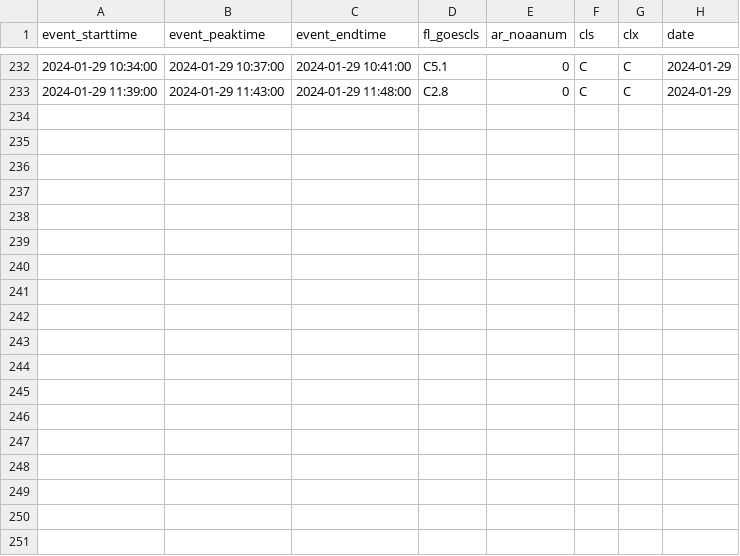
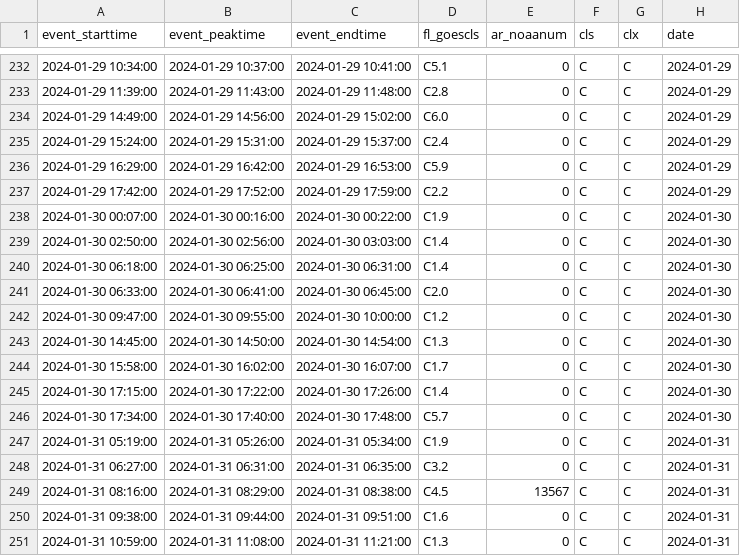
Before and after one commit to shibaji7/SD_RT_SWF_Monitoring, a CSV file: assets/data/FL.2024.csv, drawn as a sheet; only a part is shown, gaps mark what is left out.

```diff
--- a/assets/data/FL.2024.csv
+++ b/assets/data/FL.2024.csv
@@ -233 +233,19 @@ event_starttime,event_peaktime,event_endtime,fl_goescls,ar_noaanum,cls,clx,date
 2024-01-29 11:39:00,2024-01-29 11:43:00,2024-01-29 11:48:00,C2.8,0,C,C,2024-01-29
+2024-01-29 14:49:00,2024-01-29 14:56:00,2024-01-29 15:02:00,C6.0,0,C,C,2024-01-29
+2024-01-29 15:24:00,2024-01-29 15:31:00,2024-01-29 15:37:00,C2.4,0,C,C,2024-01-29
+2024-01-29 16:29:00,2024-01-29 16:42:00,2024-01-29 16:53:00,C5.9,0,C,C,2024-01-29
+2024-01-29 17:42:00,2024-01-29 17:52:00,2024-01-29 17:59:00,C2.2,0,C,C,2024-01-29
+2024-01-30 00:07:00,2024-01-30 00:16:00,2024-01-30 00:22:00,C1.9,0,C,C,2024-01-30
+2024-01-30 02:50:00,2024-01-30 02:56:00,2024-01-30 03:03:00,C1.4,0,C,C,2024-01-30
+2024-01-30 06:18:00,2024-01-30 06:25:00,2024-01-30 06:31:00,C1.4,0,C,C,2024-01-30
+2024-01-30 06:33:00,2024-01-30 06:41:00,2024-01-30 06:45:00,C2.0,0,C,C,2024-01-30
+2024-01-30 09:47:00,2024-01-30 09:55:00,2024-01-30 10:00:00,C1.2,0,C,C,2024-01-30
+2024-01-30 14:45:00,2024-01-30 14:50:00,2024-01-30 14:54:00,C1.3,0,C,C,2024-01-30
+2024-01-30 15:58:00,2024-01-30 16:02:00,2024-01-30 16:07:00,C1.7,0,C,C,2024-01-30
+2024-01-30 17:15:00,2024-01-30 17:22:00,2024-01-30 17:26:00,C1.4,0,C,C,2024-01-30
+2024-01-30 17:34:00,2024-01-30 17:40:00,2024-01-30 17:48:00,C5.7,0,C,C,2024-01-30
+2024-01-31 05:19:00,2024-01-31 05:26:00,2024-01-31 05:34:00,C1.9,0,C,C,2024-01-31
+2024-01-31 06:27:00,2024-01-31 06:31:00,2024-01-31 06:35:00,C3.2,0,C,C,2024-01-31
+2024-01-31 08:16:00,2024-01-31 08:29:00,2024-01-31 08:38:00,C4.5,13567,C,C,2024-01-31
+2024-01-31 09:38:00,2024-01-31 09:44:00,2024-01-31 09:51:00,C1.6,0,C,C,2024-01-31
+2024-01-31 10:59:00,2024-01-31 11:08:00,2024-01-31 11:21:00,C1.3,0,C,C,2024-01-31
```
Also changed, not shown: assets/data/FL.2024_color.csv, assets/data/FL.color.csv, 7 other files.
